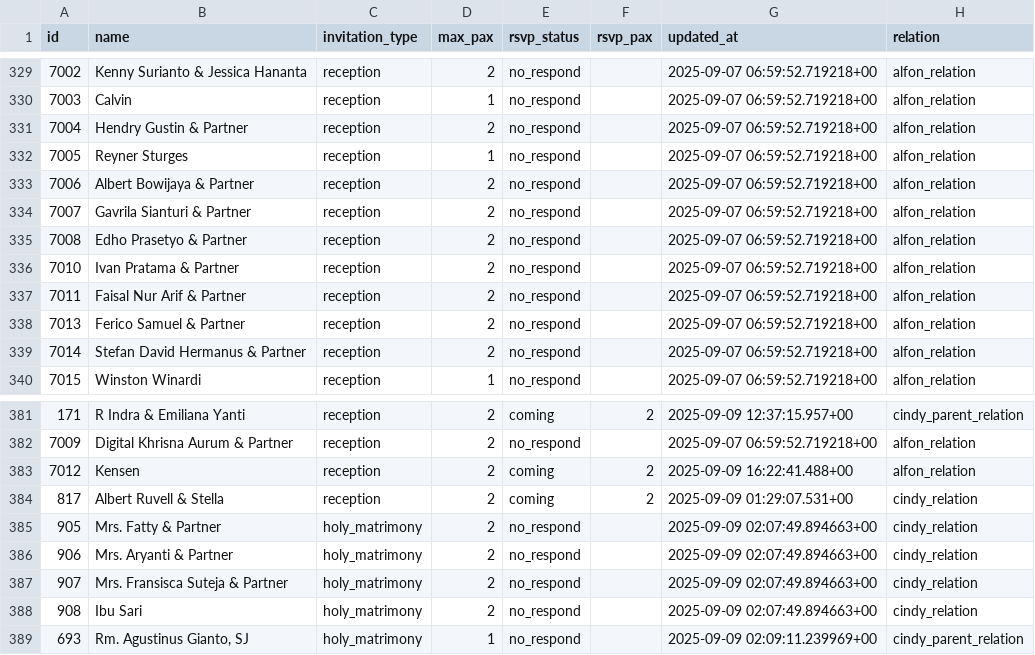
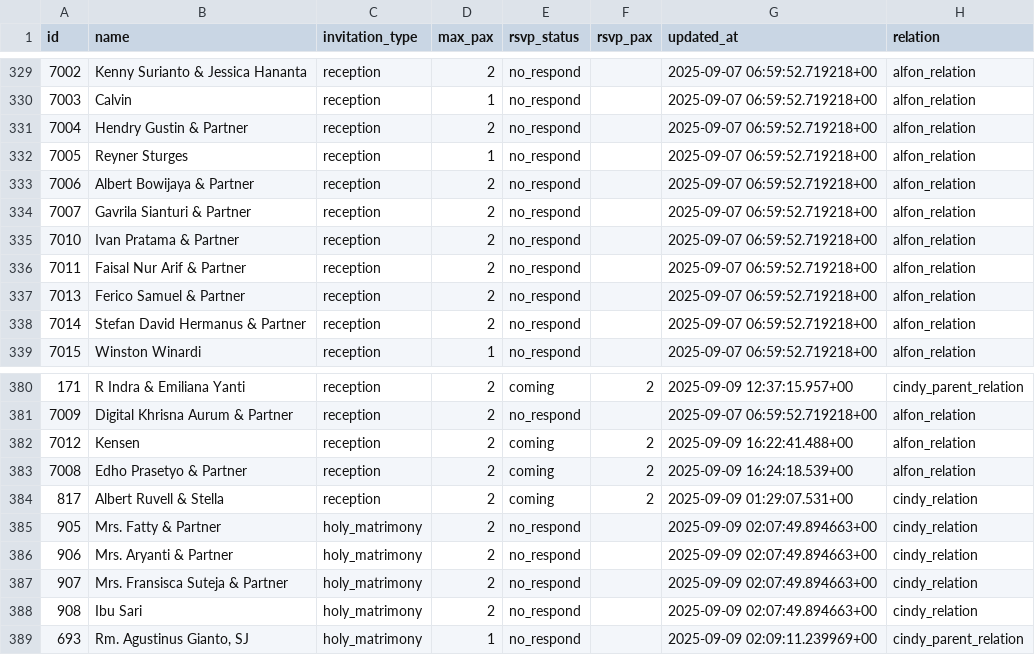
Before and after one commit to alfonski/wed-guest-helper, a CSV file: guest_rows.csv, drawn as a sheet; only a part is shown, gaps mark what is left out.

```diff
--- a/guest_rows.csv
+++ b/guest_rows.csv
@@ -334,3 +334,2 @@ id,name,invitation_type,max_pax,rsvp_status,rsvp_pax,updated_at,relation
 7007,"Gavrila Sianturi & Partner",reception,2,no_respond,,"2025-09-07 06:59:52.719218+00",alfon_relation
-7008,"Edho Prasetyo & Partner",reception,2,no_respond,,"2025-09-07 06:59:52.719218+00",alfon_relation
 7010,"Ivan Pratama & Partner",reception,2,no_respond,,"2025-09-07 06:59:52.719218+00",alfon_relation
@@ -383,2 +382,3 @@ id,name,invitation_type,max_pax,rsvp_status,rsvp_pax,updated_at,relation
 7012,Kensen,reception,2,coming,2,"2025-09-09 16:22:41.488+00",alfon_relation
+7008,"Edho Prasetyo & Partner",reception,2,coming,2,"2025-09-09 16:24:18.539+00",alfon_relation
 817,"Albert Ruvell & Stella",reception,2,coming,2,"2025-09-09 01:29:07.531+00",cindy_relation
```
